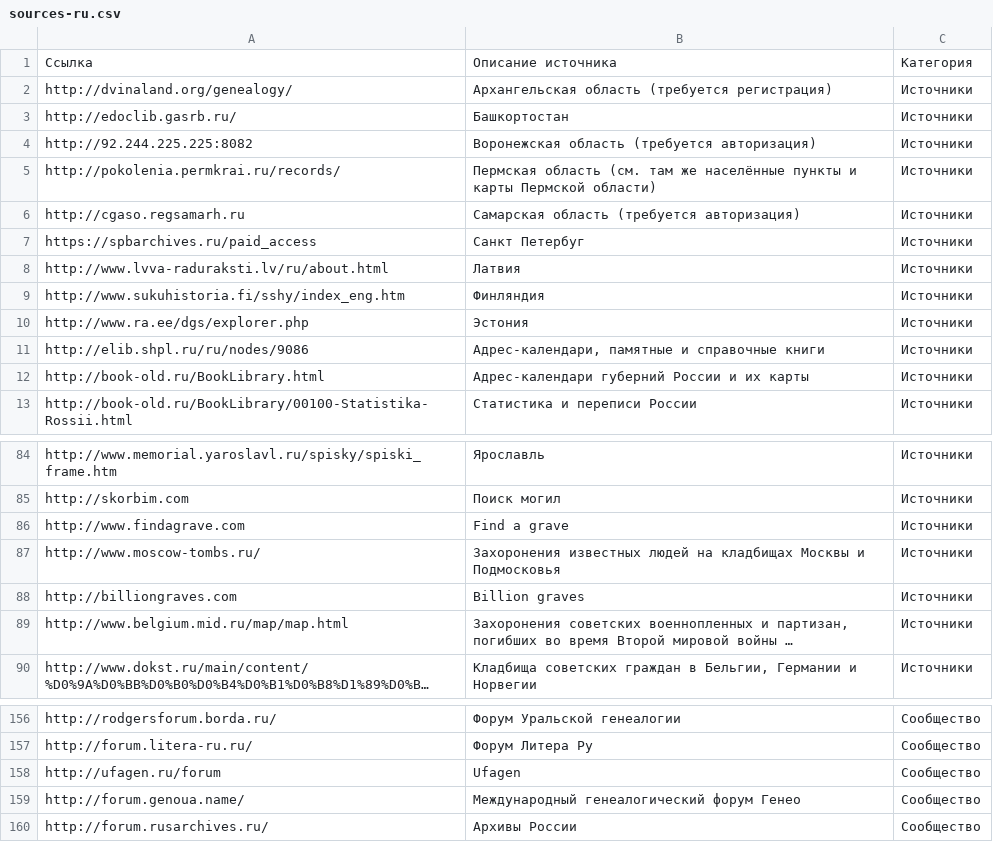
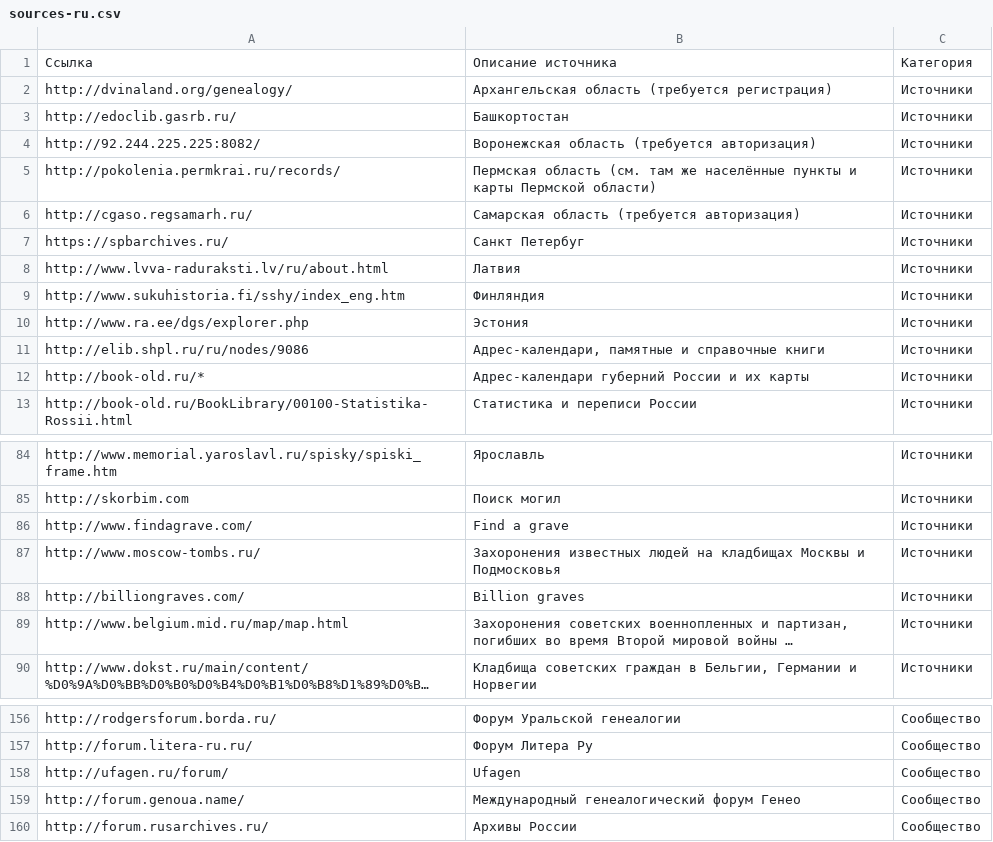
Before and after one commit to ligurio/open-history-data, a CSV file: sources-ru.csv, drawn as a sheet; only a part is shown, gaps mark what is left out; long unchanged cells end in …; the diff names each change by its address in the sheet, - before the commit and + after, or states it on an @@ line.

Commit message:
Add trailing slashes

```diff
--- a/sources-ru.csv
+++ b/sources-ru.csv
-A4: http://92.244.225.225:8082
+A4: http://92.244.225.225:8082/
-A6: http://cgaso.regsamarh.ru
+A6: http://cgaso.regsamarh.ru/
-A7: https://spbarchives.ru/paid_access
+A7: https://spbarchives.ru/
-A12: http://book-old.ru/BookLibrary.html
+A12: http://book-old.ru/*
-A86: http://www.findagrave.com
+A86: http://www.findagrave.com/
-A88: http://billiongraves.com
+A88: http://billiongraves.com/
-A158: http://ufagen.ru/forum
+A158: http://ufagen.ru/forum/
```
